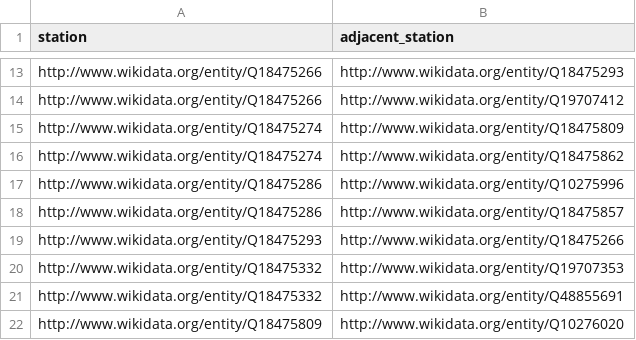
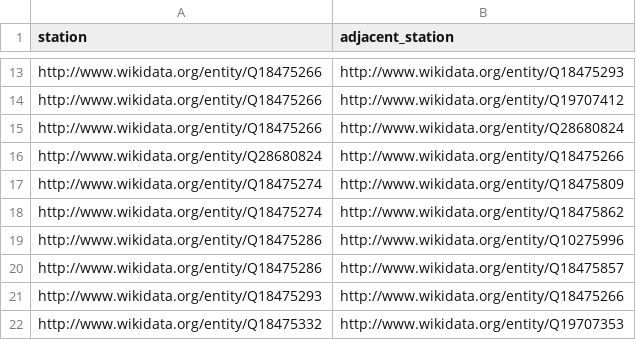
Before and after one commit to gabu-b/metrodlesp, a CSV file: src/adjacencies.csv, drawn as a sheet; only a part is shown, gaps mark what is left out; the shorter side is filled out with more unchanged rows; the diff names each change by its address in the sheet, - before the commit and + after, or states it on an @@ line.

Commit message:
Add Washington Luís station
- Added new adjacencies for Q28680824 in adjacencies.csv.
- Included Estação Washington Luís in stations.csv with updated coordinates.

```diff
--- a/src/adjacencies.csv
+++ b/src/adjacencies.csv
+row 15: http://www.wikidata.org/entity/Q18475266 | http://www.wikidata.org/entity/Q28680824
+row 16: http://www.wikidata.org/entity/Q28680824 | http://www.wikidata.org/entity/Q18475266
```
Also changed, not shown: src/stations.csv, 2 other files.
